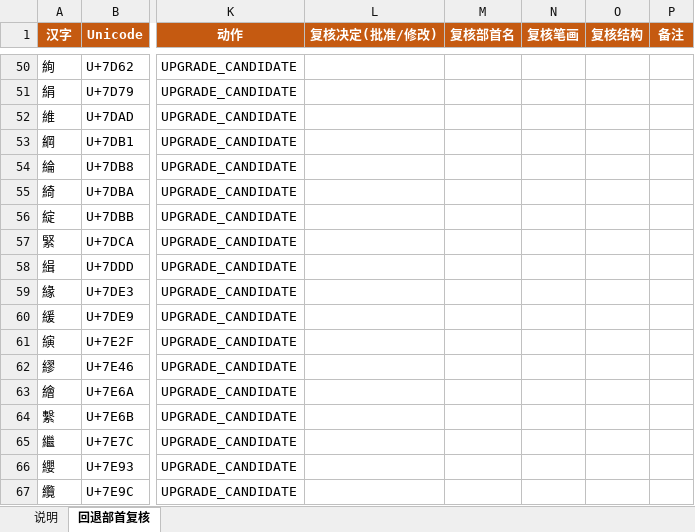
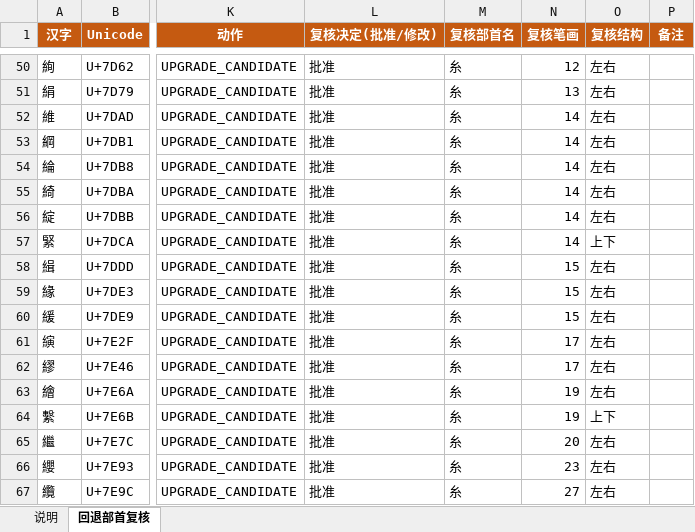
Before and after one commit to zairkliu/CNBE-32-Chinese-Native-Binary-Encoding, an Excel workbook: evidence/validation/CNBE部首名回退复核_2026-08-06.xlsx, sheet 回退部首复核, drawn as a sheet; only a part is shown, gaps mark what is left out; values as stored, in another font and other column widths than the file's, no borders; the diff covers the shown part only; the diff names each change by its address in the sheet, - before the commit and + after, or states it on an @@ line.

```diff
--- a/evidence/validation/CNBE部首名回退复核_2026-08-06.xlsx (sheet 回退部首复核)
+++ b/evidence/validation/CNBE部首名回退复核_2026-08-06.xlsx (sheet 回退部首复核)
-L50:L67 (复核决定(批准/修改)): (empty)
+L50:L67 (复核决定(批准/修改)): 批准
-M50:M67 (复核部首名): (empty)
+M50:M67 (复核部首名): 糸
-N50 (复核笔画): (empty)
+N50 (复核笔画): 12
-O50:O56 (复核结构): (empty)
+O50:O56 (复核结构): 左右
-N51 (复核笔画): (empty)
+N51 (复核笔画): 13
-N52:N57 (复核笔画): (empty)
+N52:N57 (复核笔画): 14
-O57 (复核结构): (empty)
+O57 (复核结构): 上下
-N58:N60 (复核笔画): (empty)
+N58:N60 (复核笔画): 15
-O58:O63 (复核结构): (empty)
+O58:O63 (复核结构): 左右
-N61:N62 (复核笔画): (empty)
+N61:N62 (复核笔画): 17
-N63:N64 (复核笔画): (empty)
+N63:N64 (复核笔画): 19
-O64 (复核结构): (empty)
+O64 (复核结构): 上下
-N65 (复核笔画): (empty)
+N65 (复核笔画): 20
-O65:O67 (复核结构): (empty)
+O65:O67 (复核结构): 左右
-N66 (复核笔画): (empty)
+N66 (复核笔画): 23
-N67 (复核笔画): (empty)
+N67 (复核笔画): 27
```
Also changed, not shown: 192 edited cells elsewhere in this sheet, 5 other files.
